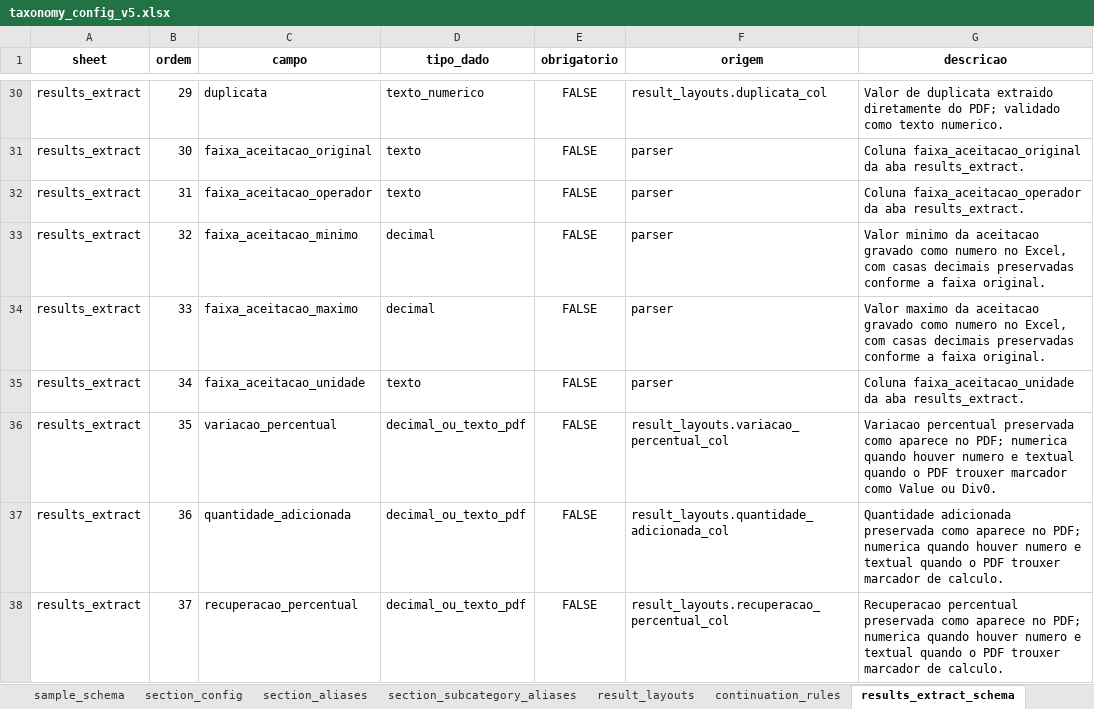
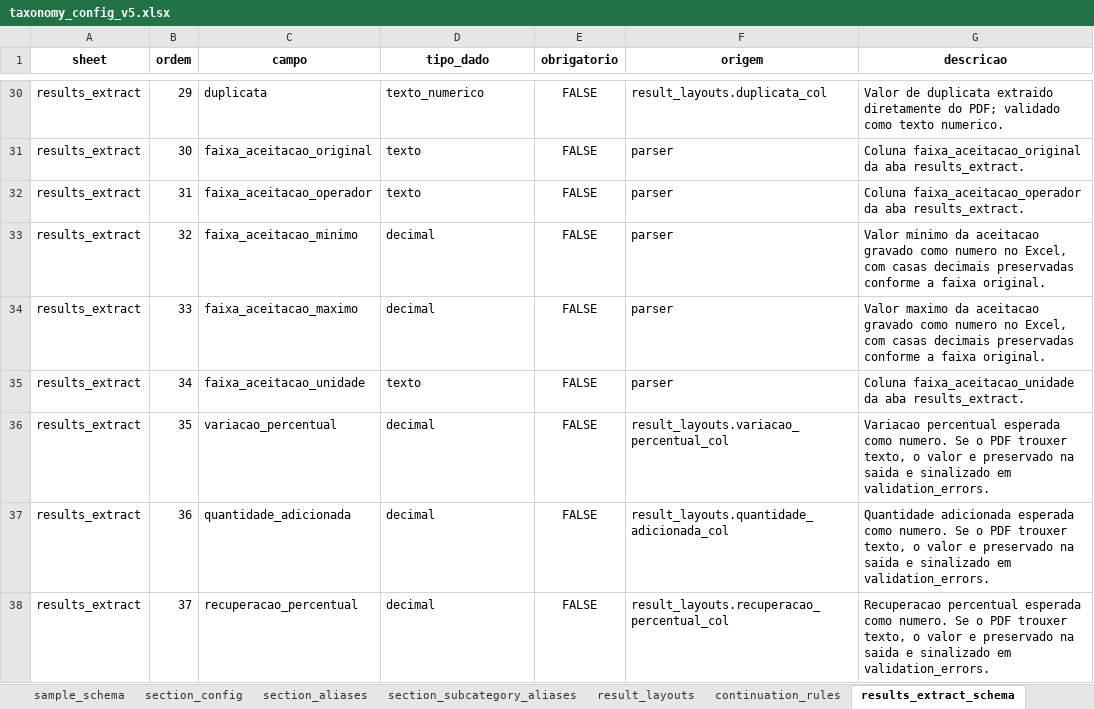
Before and after one commit to FranciscoAecom/harpia-pdf-extraction, an Excel workbook: config/taxonomy_config_v5.xlsx, sheet results_extract_schema, drawn as a sheet; only a part is shown, gaps mark what is left out; values as stored, in another font and other column widths than the file's, no borders; the diff names each change by its address in the sheet, - before the commit and + after, or states it on an @@ line.

Commit message:
Validate PDF text in numeric output fields

```diff
--- a/config/taxonomy_config_v5.xlsx (sheet results_extract_schema)
+++ b/config/taxonomy_config_v5.xlsx (sheet results_extract_schema)
-D36:D38 (tipo_dado): decimal_ou_texto_pdf
+D36:D38 (tipo_dado): decimal
-G36 (descricao): Variacao percentual preservada como aparece no PDF; numerica quando houver numero e textual quando o PDF trouxer marcador como Value ou Div0.
+G36 (descricao): Variacao percentual esperada como numero. Se o PDF trouxer texto, o valor e preservado na saida e sinalizado em validation_errors.
-G37 (descricao): Quantidade adicionada preservada como aparece no PDF; numerica quando houver numero e textual quando o PDF trouxer marcador de calculo.
+G37 (descricao): Quantidade adicionada esperada como numero. Se o PDF trouxer texto, o valor e preservado na saida e sinalizado em validation_errors.
-G38 (descricao): Recuperacao percentual preservada como aparece no PDF; numerica quando houver numero e textual quando o PDF trouxer marcador de calculo.
+G38 (descricao): Recuperacao percentual esperada como numero. Se o PDF trouxer texto, o valor e preservado na saida e sinalizado em validation_errors.
```
Also changed, not shown: config/taxonomy_config_consolidada_v1.xlsx, 1 other file.
